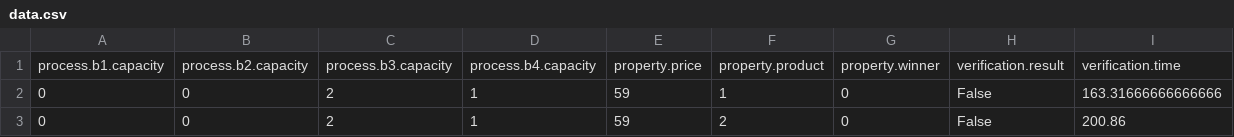
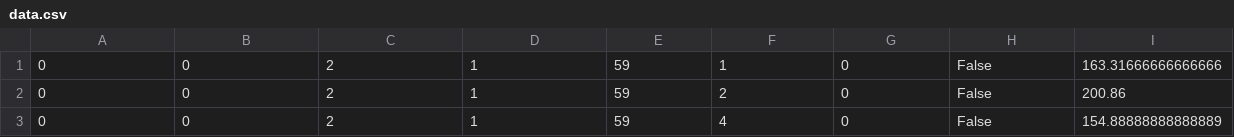
Before and after one commit to AndriiSonsiadlo/Combaning-Ensemble-Classifiers, a CSV file: datasets/Auction_DB/data.csv, drawn as a sheet; only a part is shown; the shorter side is filled out with more unchanged rows; the diff names each change by its address in the sheet, - before the commit and + after, or states it on an @@ line.

```diff
--- a/datasets/Auction_DB/data.csv
+++ b/datasets/Auction_DB/data.csv
-row 1: process.b1.capacity | process.b2.capacity | process.b3.capacity | process.b4.capacity | property.price | property.product | property.winner | verification.result | verification.time
```
Also changed, not shown: datasets/Student_DB/data.csv, datasets/WineQualityRed_DB/winequality-red.csv, 7 other files.
